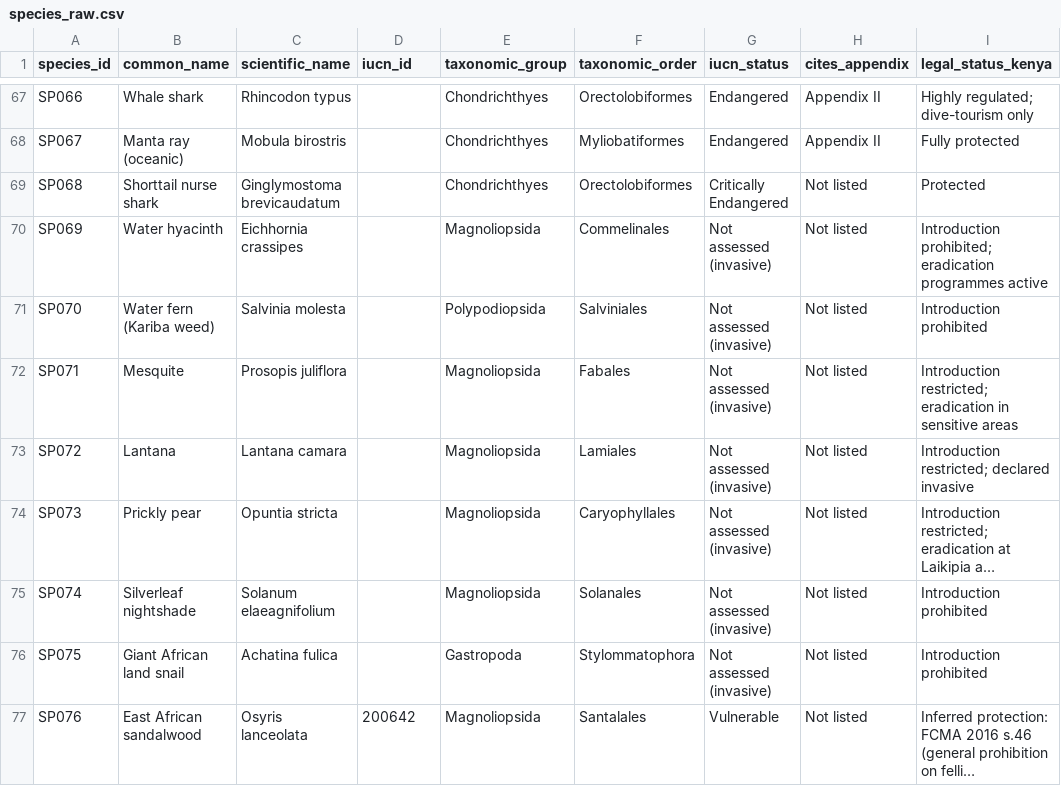
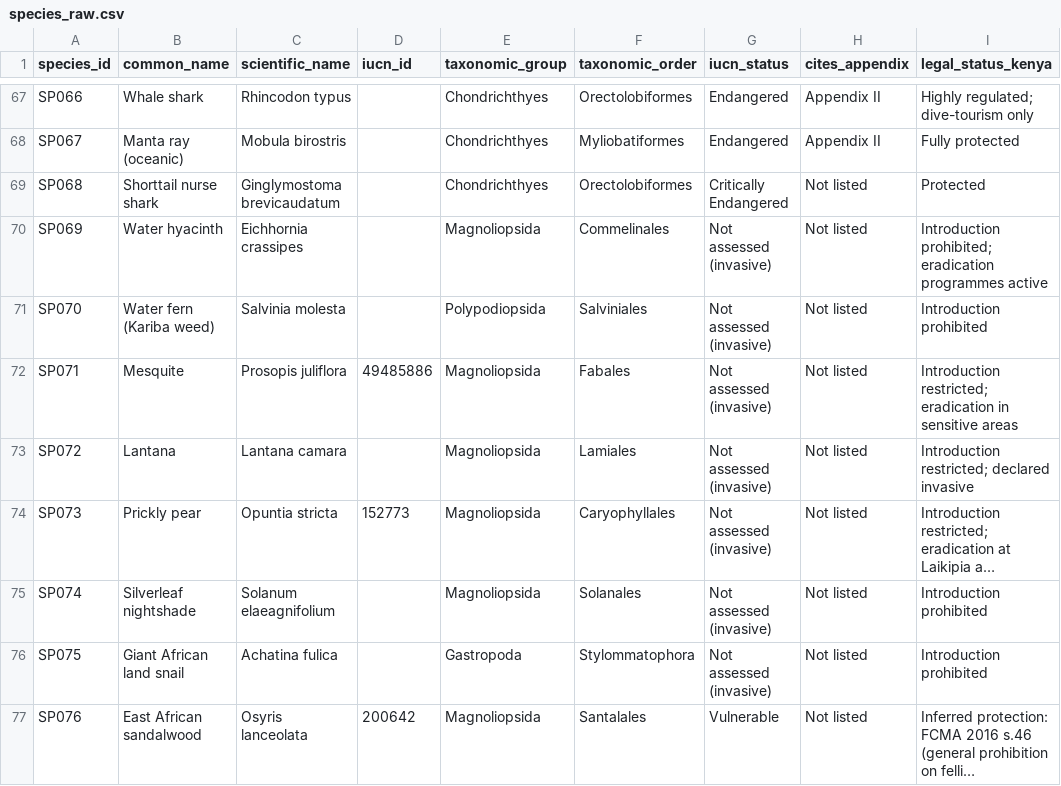
Before and after one commit to Kwiz-Computing-Technologies-Limited/Restricted-Species, a CSV file: data/raw/species_raw.csv, drawn as a sheet; only a part is shown, gaps mark what is left out; long unchanged cells end in …; the diff covers the shown part only; the diff names each change by its address in the sheet, - before the commit and + after, or states it on an @@ line.

```diff
--- a/data/raw/species_raw.csv
+++ b/data/raw/species_raw.csv
-D72 (iucn_id): (empty)
+D72 (iucn_id): 49485886
-D74 (iucn_id): (empty)
+D74 (iucn_id): 152773
```
Also changed, not shown: 8 edited cells elsewhere in this file, output/tables/kenya_regulated_plants_gbif.csv.
